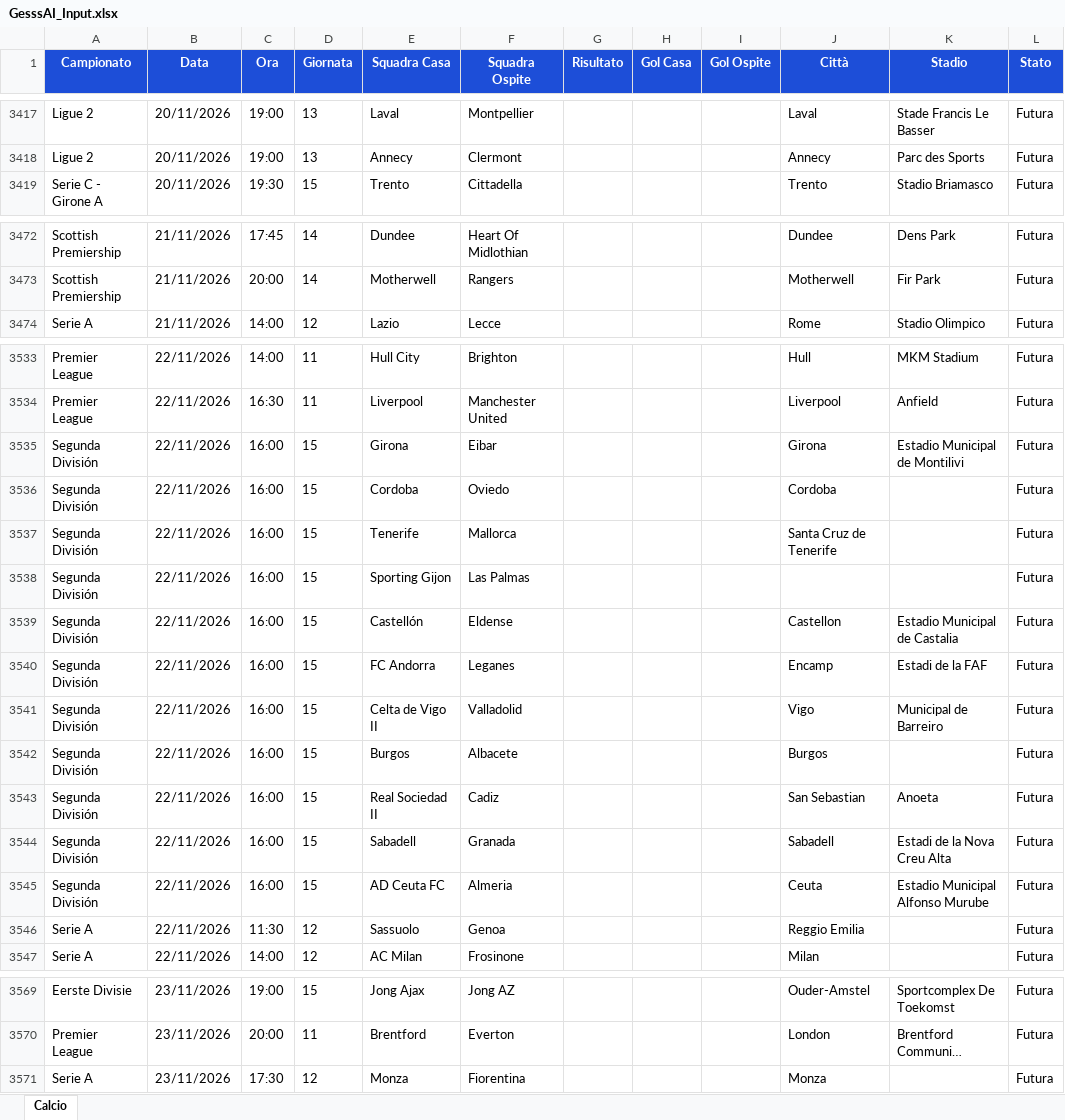
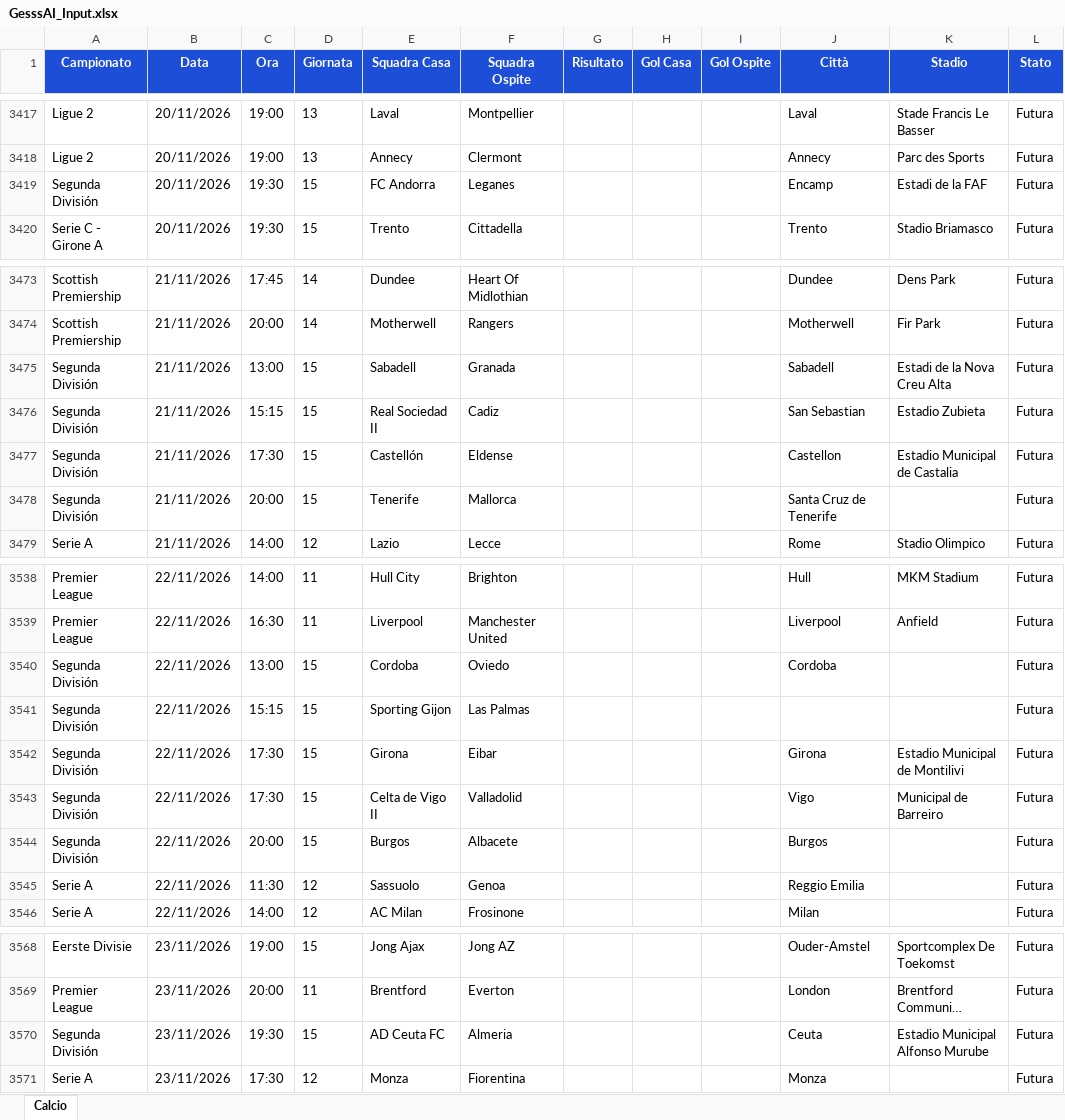
Before and after one commit to Gesss26/GesssAI-Pro---Auto, an Excel workbook: excel/GesssAI_Input.xlsx, sheet Calcio, drawn as a sheet; only a part is shown, gaps mark what is left out; long unchanged cells end in …; values as stored, in another font and other column widths than the file's, no borders; removed rows and columns are numbered as before the commit, all else as after; the diff covers the shown part only; the diff names each change by its address in the sheet, - before the commit and + after, or states it on an @@ line.

```diff
--- a/excel/GesssAI_Input.xlsx (sheet Calcio)
+++ b/excel/GesssAI_Input.xlsx (sheet Calcio)
+row 3419: Segunda División | 20/11/2026 | 19:30 | 15 | FC Andorra | Leganes |  |  |  | Encamp | Estadi de la FAF | Futura
+row 3475: Segunda División | 21/11/2026 | 13:00 | 15 | Sabadell | Granada |  |  |  | Sabadell | Estadi de la Nova Creu Alta | Futura
+row 3476: Segunda División | 21/11/2026 | 15:15 | 15 | Real Sociedad II | Cadiz |  |  |  | San Sebastian | Estadio Zubieta | Futura
+row 3477: Segunda División | 21/11/2026 | 17:30 | 15 | Castellón | Eldense |  |  |  | Castellon | Estadio Municipal de Castalia | Futura
+row 3478: Segunda División | 21/11/2026 | 20:00 | 15 | Tenerife | Mallorca |  |  |  | Santa Cruz de Tenerife |  | Futura
-row 3535: Segunda División | 22/11/2026 | 16:00 | 15 | Girona | Eibar |  |  |  | Girona | Estadio Municipal de Montilivi | Futura
-C3540 (Ora): 16:00
+C3540 (Ora): 13:00
-row 3537: Segunda División | 22/11/2026 | 16:00 | 15 | Tenerife | Mallorca |  |  |  | Santa Cruz de Tenerife |  | Futura
-C3541 (Ora): 16:00
+C3541 (Ora): 15:15
-C3542 (Ora): 16:00
+C3542 (Ora): 17:30
-E3542 (Squadra Casa): Castellón
+E3542 (Squadra Casa): Girona
-F3542 (Squadra Ospite): Eldense
+F3542 (Squadra Ospite): Eibar
-J3542 (Città): Castellon
+J3542 (Città): Girona
-K3542 (Stadio): Estadio Municipal de Castalia
+K3542 (Stadio): Estadio Municipal de Montilivi
-row 3540: Segunda División | 22/11/2026 | 16:00 | 15 | FC Andorra | Leganes |  |  |  | Encamp | Estadi de la FAF | Futura
-C3543 (Ora): 16:00
+C3543 (Ora): 17:30
-C3544 (Ora): 16:00
+C3544 (Ora): 20:00
-row 3543: Segunda División | 22/11/2026 | 16:00 | 15 | Real Sociedad II | Cadiz |  |  |  | San Sebastian | Anoeta | Futura
-row 3544: Segunda División | 22/11/2026 | 16:00 | 15 | Sabadell | Granada |  |  |  | Sabadell | Estadi de la Nova Creu Alta | Futura
-row 3545: Segunda División | 22/11/2026 | 16:00 | 15 | AD Ceuta FC | Almeria |  |  |  | Ceuta | Estadio Municipal Alfonso Murube | Futura
+row 3570: Segunda División | 23/11/2026 | 19:30 | 15 | AD Ceuta FC | Almeria |  |  |  | Ceuta | Estadio Municipal Alfonso Murube | Futura
```
Also changed, not shown: 109 edited cells elsewhere in this sheet, 2 other files.
